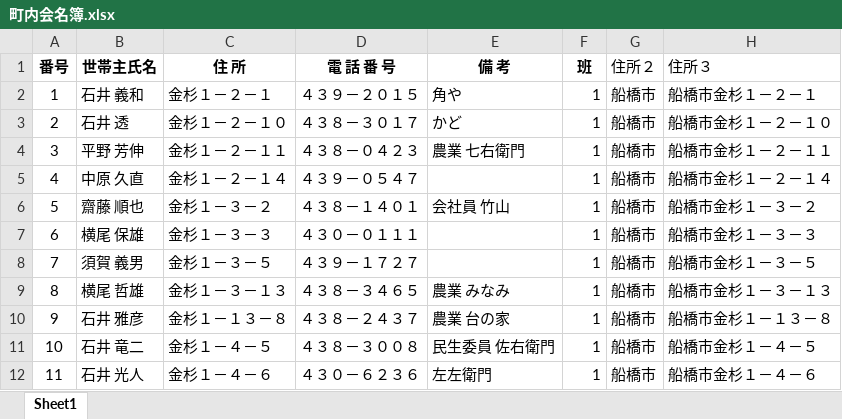
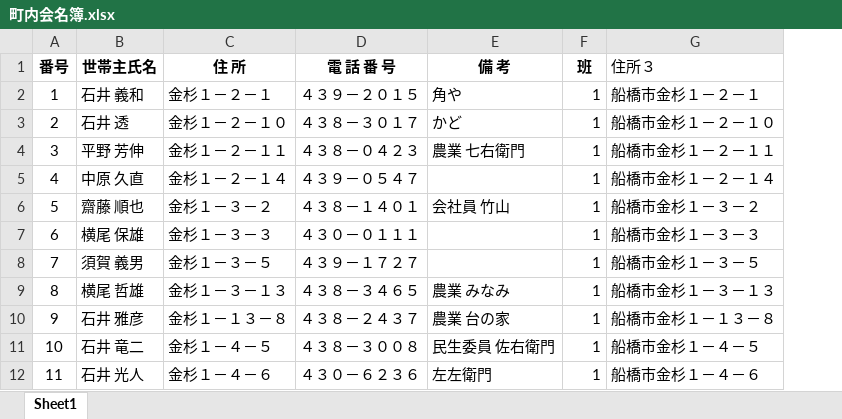
Before and after one commit to kuniakisnow/neighborhood, an Excel workbook: tmp/町内会名簿.xlsx, sheet Sheet1, drawn as a sheet; only a part is shown; values as stored, in another font and other column widths than the file's, no borders; the diff names each change by its address in the sheet, - before the commit and + after, or states it on an @@ line.

```diff
--- a/tmp/町内会名簿.xlsx (sheet Sheet1)
+++ b/tmp/町内会名簿.xlsx (sheet Sheet1)
-column G (住所２), rows 2-12: all 船橋市
```
Also changed, not shown: formulas that keep their value, tmp/6年分会計比較.xlsx, 1 other file.
